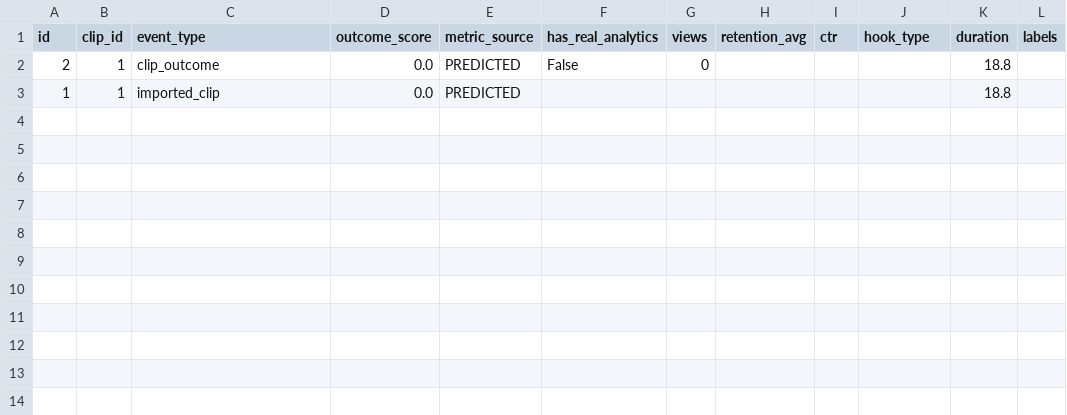
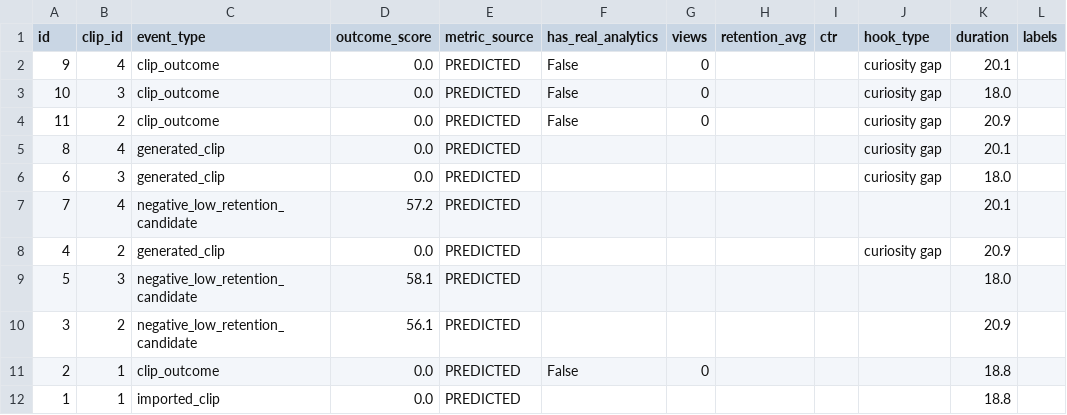
Before and after one commit to rohit3576/ai_shorts_system, a CSV file: data/training/clip_outcomes.csv, drawn as a sheet.

```diff
--- a/data/training/clip_outcomes.csv
+++ b/data/training/clip_outcomes.csv
@@ -1,2 +1,11 @@
 id,clip_id,event_type,outcome_score,metric_source,has_real_analytics,views,retention_avg,ctr,hook_type,duration,labels
+9,4,clip_outcome,0.0,PREDICTED,False,0,,,curiosity gap,20.1,
+10,3,clip_outcome,0.0,PREDICTED,False,0,,,curiosity gap,18.0,
+11,2,clip_outcome,0.0,PREDICTED,False,0,,,curiosity gap,20.9,
+8,4,generated_clip,0.0,PREDICTED,,,,,curiosity gap,20.1,
+6,3,generated_clip,0.0,PREDICTED,,,,,curiosity gap,18.0,
+7,4,negative_low_retention_candidate,57.2,PREDICTED,,,,,,20.1,
+4,2,generated_clip,0.0,PREDICTED,,,,,curiosity gap,20.9,
+5,3,negative_low_retention_candidate,58.1,PREDICTED,,,,,,18.0,
+3,2,negative_low_retention_candidate,56.1,PREDICTED,,,,,,20.9,
 2,1,clip_outcome,0.0,PREDICTED,False,0,,,,18.8,
```
Also changed, not shown: 30 other files.
